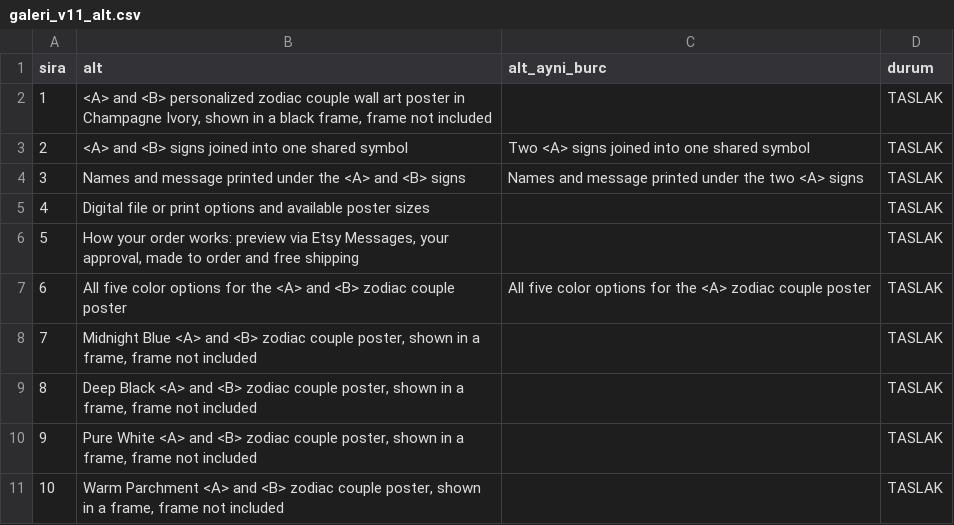
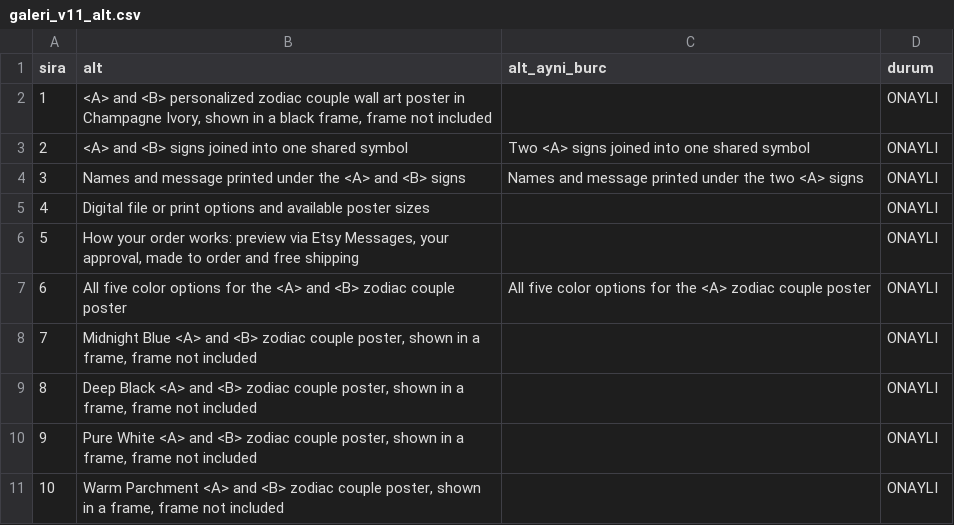
Before and after one commit to caliserdar-maker/astrolove-ops, a CSV file: data/pod/galeri_v11_alt.csv, drawn as a sheet.

```diff
--- a/data/pod/galeri_v11_alt.csv
+++ b/data/pod/galeri_v11_alt.csv
@@ -1,11 +1,11 @@
 sira,alt,alt_ayni_burc,durum
-1,"<A> and <B> personalized zodiac couple wall art poster in Champagne Ivory, shown in a black frame, frame not included",,TASLAK
-2,<A> and <B> signs joined into one shared symbol,Two <A> signs joined into one shared symbol,TASLAK
-3,Names and message printed under the <A> and <B> signs,Names and message printed under the two <A> signs,TASLAK
-4,Digital file or print options and available poster sizes,,TASLAK
-5,"How your order works: preview via Etsy Messages, your approval, made to order and free shipping",,TASLAK
-6,All five color options for the <A> and <B> zodiac couple poster,All five color options for the <A> zodiac couple poster,TASLAK
-7,"Midnight Blue <A> and <B> zodiac couple poster, shown in a frame, frame not included",,TASLAK
-8,"Deep Black <A> and <B> zodiac couple poster, shown in a frame, frame not included",,TASLAK
-9,"Pure White <A> and <B> zodiac couple poster, shown in a frame, frame not included",,TASLAK
-10,"Warm Parchment <A> and <B> zodiac couple poster, shown in a frame, frame not included",,TASLAK
+1,"<A> and <B> personalized zodiac couple wall art poster in Champagne Ivory, shown in a black frame, frame not included",,ONAYLI
+2,<A> and <B> signs joined into one shared symbol,Two <A> signs joined into one shared symbol,ONAYLI
+3,Names and message printed under the <A> and <B> signs,Names and message printed under the two <A> signs,ONAYLI
+4,Digital file or print options and available poster sizes,,ONAYLI
+5,"How your order works: preview via Etsy Messages, your approval, made to order and free shipping",,ONAYLI
+6,All five color options for the <A> and <B> zodiac couple poster,All five color options for the <A> zodiac couple poster,ONAYLI
+7,"Midnight Blue <A> and <B> zodiac couple poster, shown in a frame, frame not included",,ONAYLI
+8,"Deep Black <A> and <B> zodiac couple poster, shown in a frame, frame not included",,ONAYLI
+9,"Pure White <A> and <B> zodiac couple poster, shown in a frame, frame not included",,ONAYLI
+10,"Warm Parchment <A> and <B> zodiac couple poster, shown in a frame, frame not included",,ONAYLI
```
Also changed, not shown: 2 other files.
